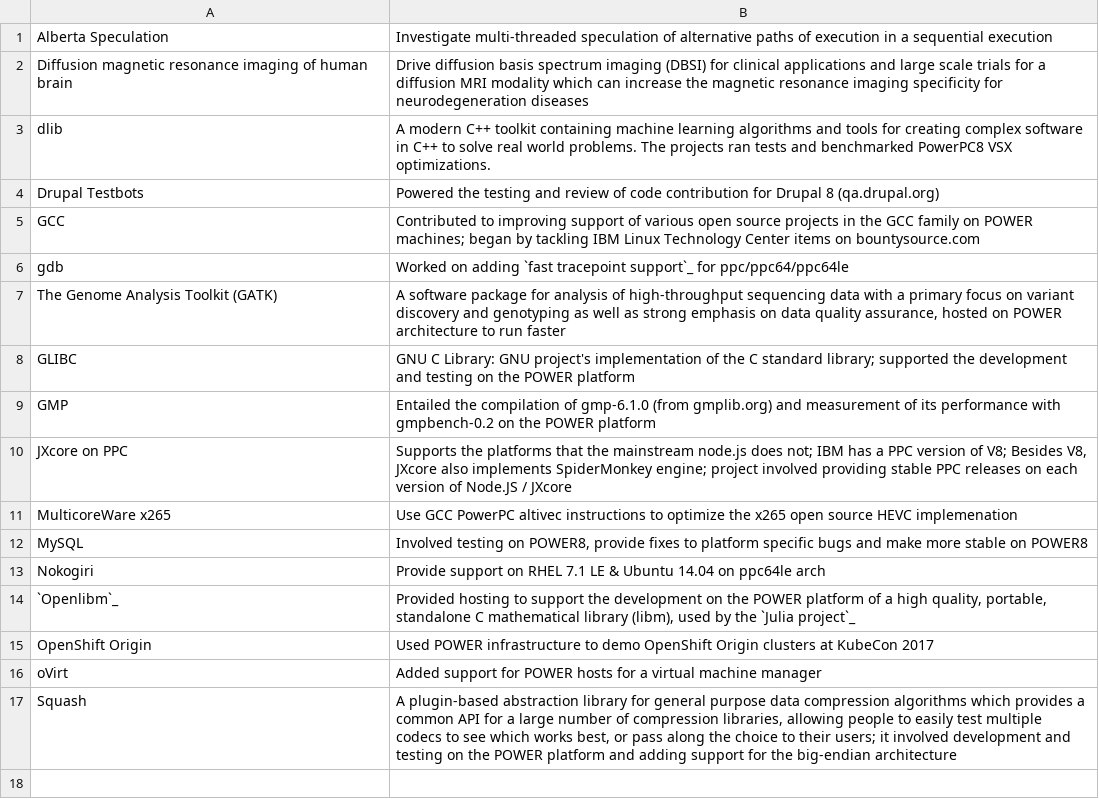
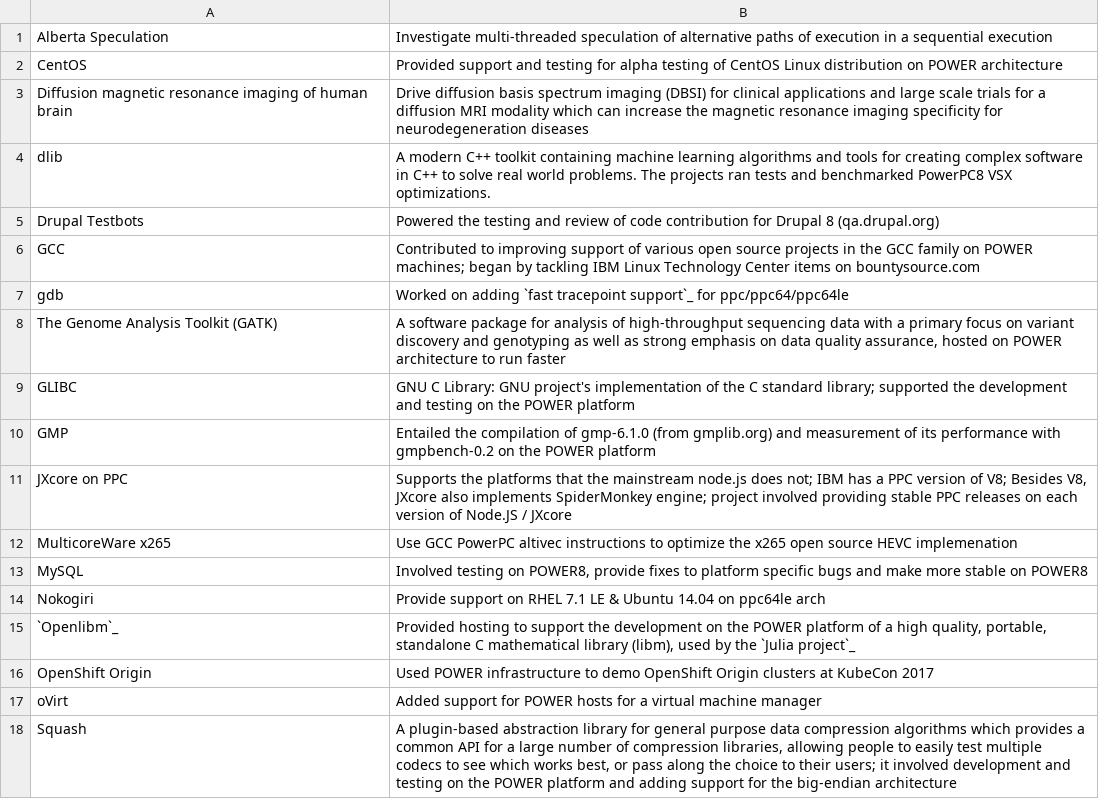
Before and after one commit to osuosl/osuosl-pelican, a CSV file: content/services/csv/powerdev_former_open_source_projects.csv, drawn as a sheet.

Commit message:
Move CentOS project to former projects list
The CentOS project is no longer using our OpenPOWER resources(see discussions on internal
mailing list), so this will move it from our current to former projects list

```diff
--- a/content/services/csv/powerdev_former_open_source_projects.csv
+++ b/content/services/csv/powerdev_former_open_source_projects.csv
@@ -1,2 +1,3 @@
 "Alberta Speculation","Investigate multi-threaded speculation of alternative paths of execution in a sequential execution"
+"CentOS","Provided support and testing for alpha testing of CentOS Linux distribution on POWER architecture"
 "Diffusion magnetic resonance imaging of human brain","Drive diffusion basis spectrum imaging (DBSI) for clinical applications and large scale trials for a diffusion MRI modality which can increase the magnetic resonance imaging specificity for neurodegeneration diseases"
```
Also changed, not shown: content/services/csv/powerdev_open_source_projects.csv.
